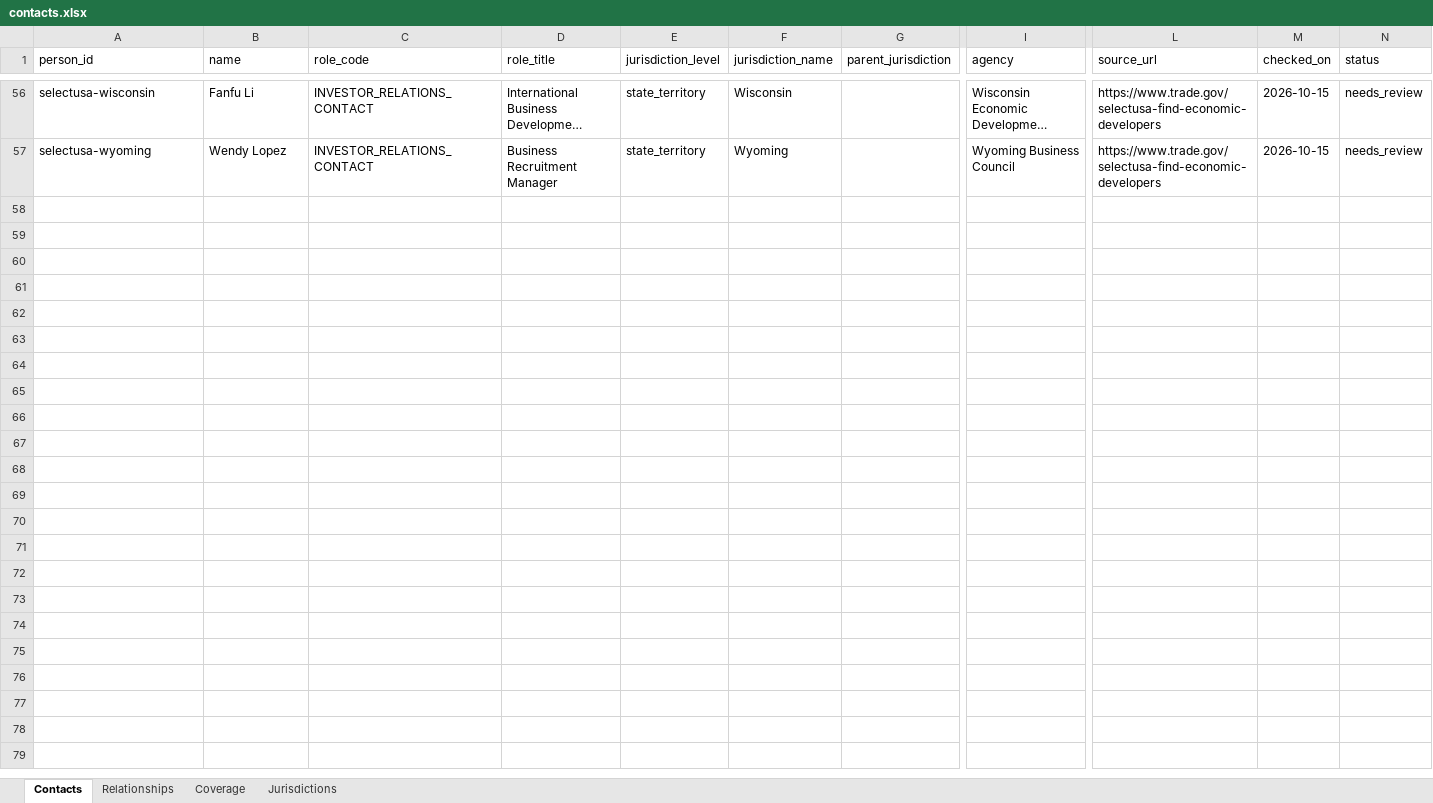
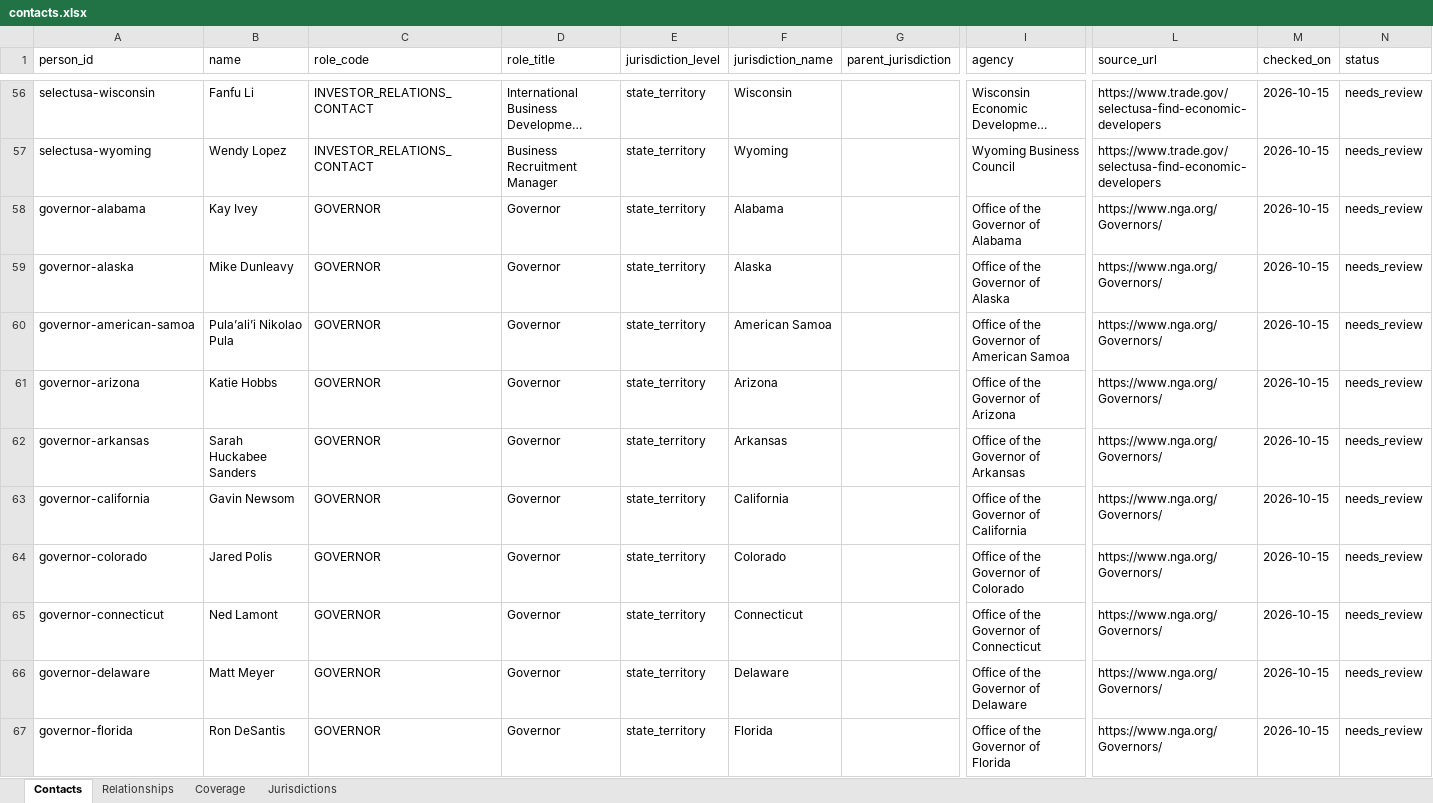
Before and after one commit to PtitsuEm/USA, an Excel workbook: data/contacts.xlsx, sheet Contacts, drawn as a sheet; only a part is shown, gaps mark what is left out; long unchanged cells end in …; values as stored, in another font and other column widths than the file's, no borders; rows hold the shown columns only; the diff covers the shown part only; the diff names each change by its address in the sheet, - before the commit and + after, or states it on an @@ line.

Commit message:
Add state and territorial governor leads

```diff
--- a/data/contacts.xlsx (sheet Contacts)
+++ b/data/contacts.xlsx (sheet Contacts)
+row 58: governor-alabama | Kay Ivey | GOVERNOR | Governor | state_territory | Alabama |  | Office of the Governor of Alabama | https://www.nga.org/Governors/ | 2026-10-15 | needs_review
+row 59: governor-alaska | Mike Dunleavy | GOVERNOR | Governor | state_territory | Alaska |  | Office of the Governor of Alaska | https://www.nga.org/Governors/ | 2026-10-15 | needs_review
+row 60: governor-american-samoa | Pula’ali’i Nikolao Pula | GOVERNOR | Governor | state_territory | American Samoa |  | Office of the Governor of American Samoa | https://www.nga.org/Governors/ | 2026-10-15 | needs_review
+row 61: governor-arizona | Katie Hobbs | GOVERNOR | Governor | state_territory | Arizona |  | Office of the Governor of Arizona | https://www.nga.org/Governors/ | 2026-10-15 | needs_review
+row 62: governor-arkansas | Sarah Huckabee Sanders | GOVERNOR | Governor | state_territory | Arkansas |  | Office of the Governor of Arkansas | https://www.nga.org/Governors/ | 2026-10-15 | needs_review
+row 63: governor-california | Gavin Newsom | GOVERNOR | Governor | state_territory | California |  | Office of the Governor of California | https://www.nga.org/Governors/ | 2026-10-15 | needs_review
+row 64: governor-colorado | Jared Polis | GOVERNOR | Governor | state_territory | Colorado |  | Office of the Governor of Colorado | https://www.nga.org/Governors/ | 2026-10-15 | needs_review
+row 65: governor-connecticut | Ned Lamont | GOVERNOR | Governor | state_territory | Connecticut |  | Office of the Governor of Connecticut | https://www.nga.org/Governors/ | 2026-10-15 | needs_review
+row 66: governor-delaware | Matt Meyer | GOVERNOR | Governor | state_territory | Delaware |  | Office of the Governor of Delaware | https://www.nga.org/Governors/ | 2026-10-15 | needs_review
+row 67: governor-florida | Ron DeSantis | GOVERNOR | Governor | state_territory | Florida |  | Office of the Governor of Florida | https://www.nga.org/Governors/ | 2026-10-15 | needs_review
```
Also changed, not shown: 45 added rows elsewhere in this sheet, sheet Coverage, 6 other files.
